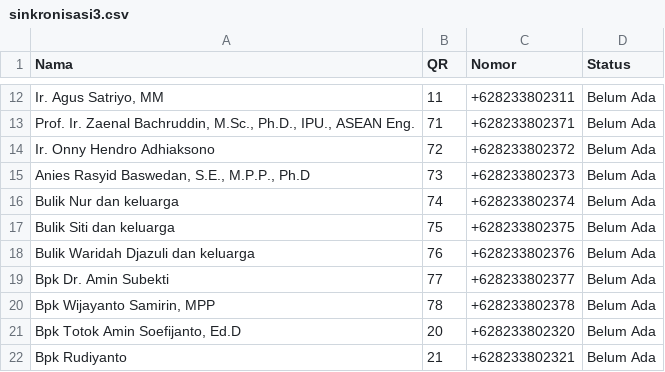
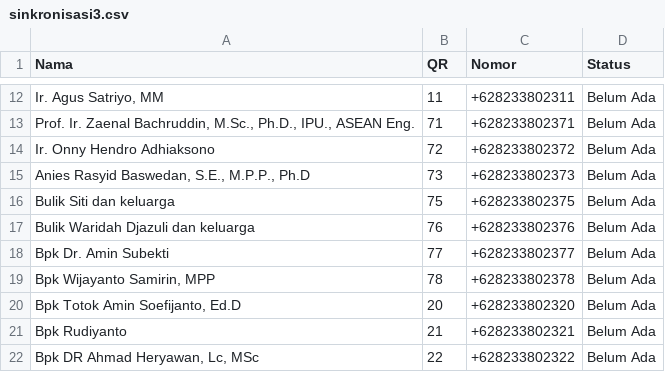
Before and after one commit to akramab/be-wedding, a CSV file: static/sinkronisasi3.csv, drawn as a sheet; only a part is shown, gaps mark what is left out; the shorter side is filled out with more unchanged rows.

Commit message:
feat: change del

```diff
--- a/static/sinkronisasi3.csv
+++ b/static/sinkronisasi3.csv
@@ -15,3 +15,2 @@ Ir. Onny Hendro Adhiaksono,72,+628233802372,Belum Ada
 "Anies Rasyid Baswedan, S.E., M.P.P., Ph.D",73,+628233802373,Belum Ada
-Bulik Nur dan keluarga,74,+628233802374,Belum Ada
 Bulik Siti dan keluarga,75,+628233802375,Belum Ada
```
